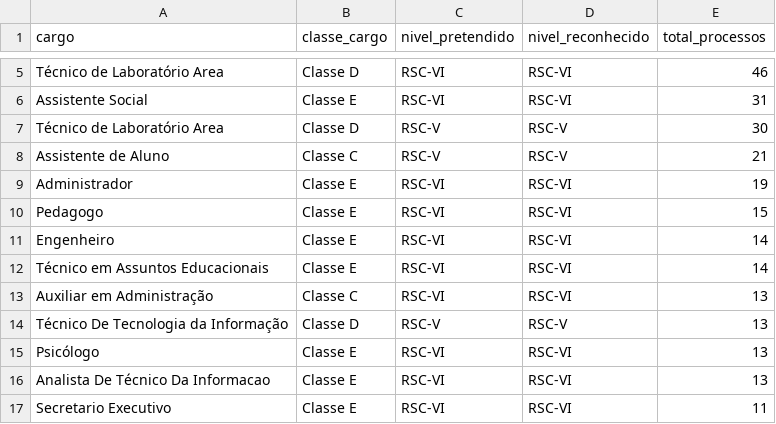
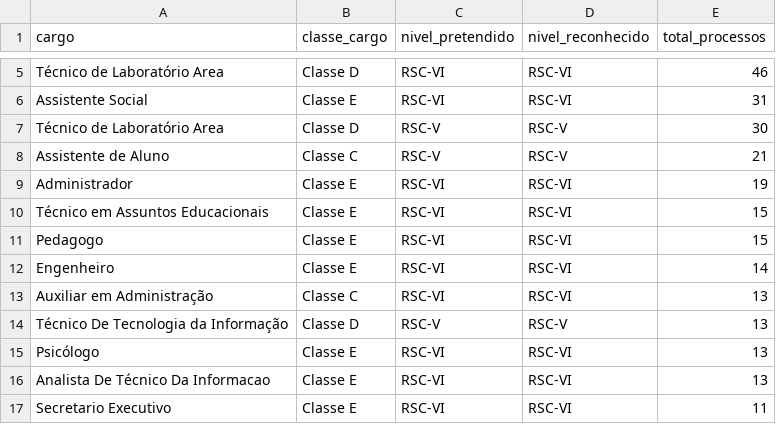
Before and after one commit to kelsoncm/memoriais-avaliados, a CSV file: docs/data/agg_cargo_nivel.csv, drawn as a sheet; only a part is shown, gaps mark what is left out.

```diff
--- a/docs/data/agg_cargo_nivel.csv
+++ b/docs/data/agg_cargo_nivel.csv
@@ -9,5 +9,5 @@ Assistente de Aluno,Classe C,RSC-V,RSC-V,21
 Administrador,Classe E,RSC-VI,RSC-VI,19
+Técnico em Assuntos Educacionais,Classe E,RSC-VI,RSC-VI,15
 Pedagogo,Classe E,RSC-VI,RSC-VI,15
 Engenheiro,Classe E,RSC-VI,RSC-VI,14
-Técnico em Assuntos Educacionais,Classe E,RSC-VI,RSC-VI,14
 Auxiliar em Administração,Classe C,RSC-VI,RSC-VI,13
```
Also changed, not shown: docs/data/agg_campus_mes.csv, docs/data/fato_anonimo.csv, 2 other files.
